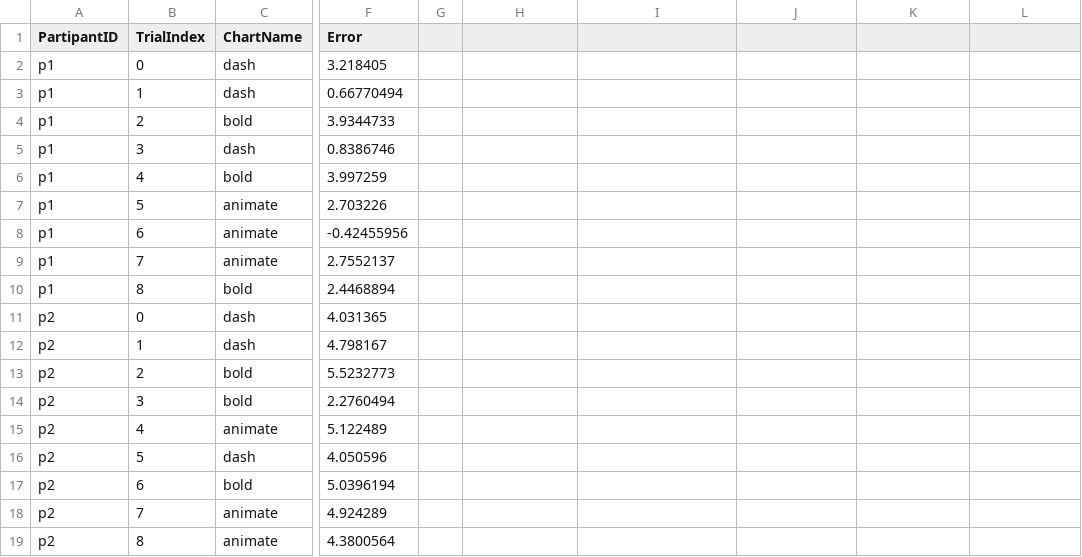
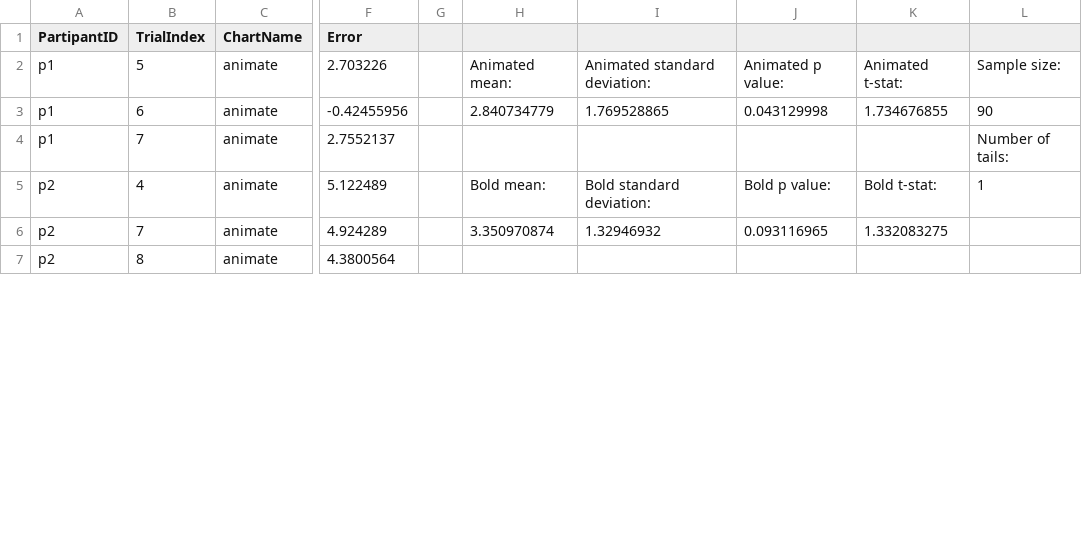
Before and after one commit to mkskitka/a5, a CSV file: diffLines/lines.csv, drawn as a sheet; only a part is shown, gaps mark what is left out; addresses are those after the commit; the diff covers the shown part only; the diff names each change by its address in the sheet, - before the commit and + after, or states it on an @@ line.

Commit message:
Added calculations to both charts

```diff
--- a/diffLines/lines.csv
+++ b/diffLines/lines.csv
@@ row 2 moved to row 62: p1 @@
@@ row 3 moved to row 63: p1 @@
@@ row 4 moved to row 32: p1 @@
@@ row 5 moved to row 64: p1 @@
@@ row 6 moved to row 33: p1 @@
-H2: (empty)
+H2: Animated mean:
-I2: (empty)
+I2: Animated standard deviation:
-J2: (empty)
+J2: Animated p value:
-K2: (empty)
+K2: Animated t-stat:
-L2: (empty)
+L2: Sample size:
-H3: (empty)
+H3: 2.840734779
-I3: (empty)
+I3: 1.769528865
-J3: (empty)
+J3: 0.043129998
-K3: (empty)
+K3: 1.734676855
-L3: (empty)
+L3: 90
-L4: (empty)
+L4: Number of tails:
@@ row 10 moved to row 34: p1 @@
@@ row 11 moved to row 65: p2 @@
@@ row 12 moved to row 66: p2 @@
@@ row 13 moved to row 35: p2 @@
@@ row 14 moved to row 36: p2 @@
-H5: (empty)
+H5: Bold mean:
-I5: (empty)
+I5: Bold standard deviation:
-J5: (empty)
+J5: Bold p value:
-K5: (empty)
+K5: Bold t-stat:
-L5: (empty)
+L5: 1
@@ row 16 moved to row 67: p2 @@
@@ row 17 moved to row 37: p2 @@
-H6: (empty)
+H6: 3.350970874
-I6: (empty)
+I6: 1.32946932
-J6: (empty)
+J6: 0.093116965
-K6: (empty)
+K6: 1.332083275
```
Also changed, not shown: 46 moved rows and 10 edited cells elsewhere in this file, diffCharts/charts.csv, 1 other file.
